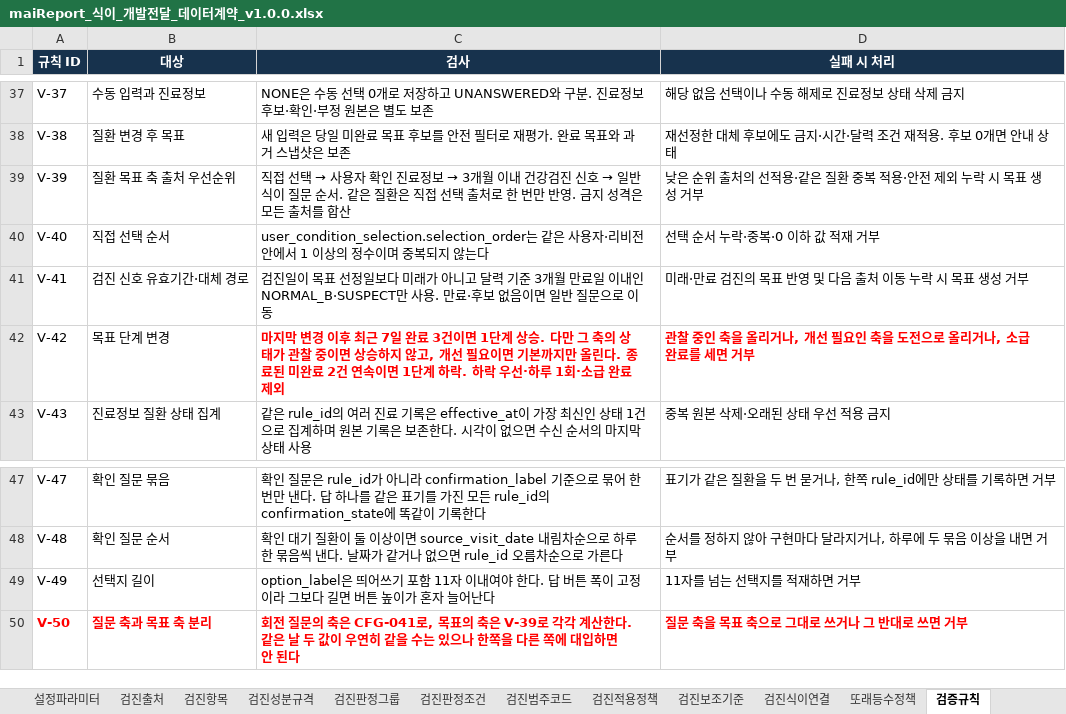
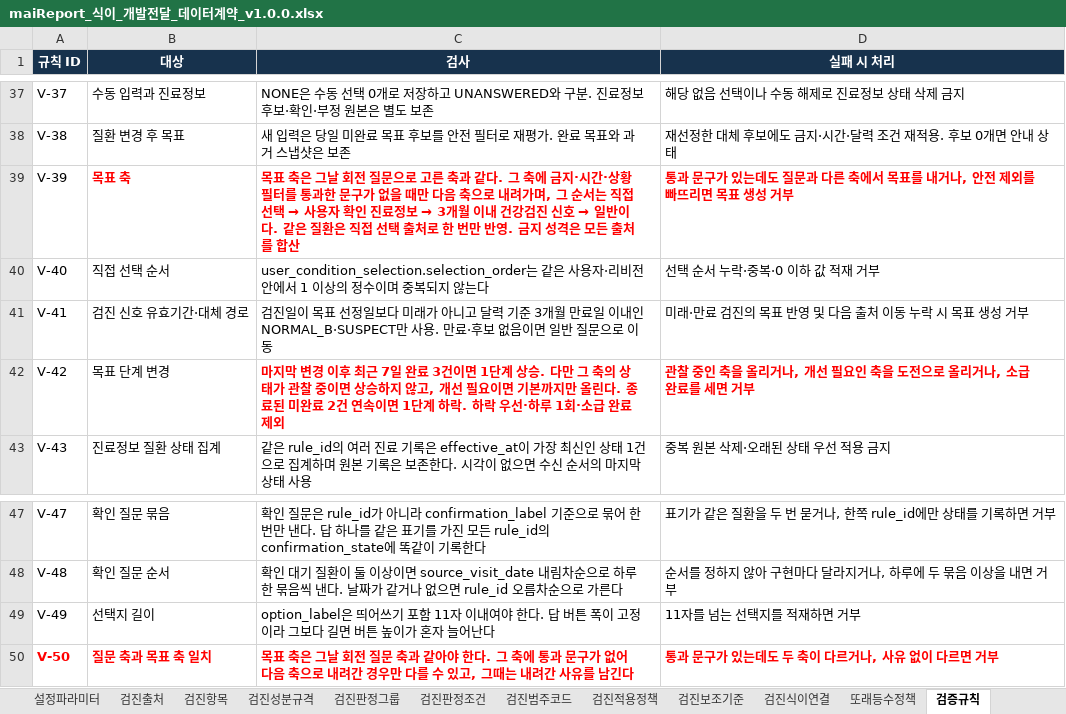
Before and after one commit to srleeinkorea/Project_maiReport, an Excel workbook: outputs/mai-report-policy/식이/maiReport_식이_개발전달_데이터계약_v1.0.0.xlsx, sheet 검증규칙, drawn as a sheet; only a part is shown, gaps mark what is left out; values as stored, in another font and other column widths than the file's, no borders; table styles not drawn; the diff names each change by its address in the sheet, - before the commit and + after, or states it on an @@ line.

```diff
--- a/outputs/mai-report-policy/식이/maiReport_식이_개발전달_데이터계약_v1.0.0.xlsx (sheet 검증규칙)
+++ b/outputs/mai-report-policy/식이/maiReport_식이_개발전달_데이터계약_v1.0.0.xlsx (sheet 검증규칙)
-B39 (대상): 질환 목표 축 출처 우선순위
+B39 (대상): 목표 축
@@ B39:D39 bold: off → on, text colour: black → #FF0000 @@
@@ C39 (검사): 직접 선택 → 사용자 확인 진료정보 → 3개월 이내 건강검진 신호 → 일반 식이 질문 순서. 같은… → 목표 축은 그날 회전 질문으로 고른 축과 같다. 그 축에 금지·시간·상황 필터를 통과한 문구가 없을 때만 다음 축으로 내려가며, 그 순서는 직접 선택 → 사용자 확인 진료정보 → 3개월 이내 건강검진 신호 → 일반이다. 같은… @@
-D39 (실패 시 처리): 낮은 순위 출처의 선적용·같은 질환 중복 적용·안전 제외 누락 시 목표…
+D39 (실패 시 처리): 통과 문구가 있는데도 질문과 다른 축에서 목표를 내거나, 안전 제외를 빠뜨리면 목표…
-B50 (대상): 질문 축과 목표 축 분리
+B50 (대상): 질문 축과 목표 축 일치
-C50 (검사): 회전 질문의 축은 CFG-041로, 목표의 축은 V-39로 각각 계산한다. 같은 날 두 값이 우연히 같을 수는 있으나 한쪽을 다른 쪽에 대입하면 안 된다
+C50 (검사): 목표 축은 그날 회전 질문 축과 같아야 한다. 그 축에 통과 문구가 없어 다음 축으로 내려간 경우만 다를 수 있고, 그때는 내려간 사유를 남긴다
-D50 (실패 시 처리): 질문 축을 목표 축으로 그대로 쓰거나 그 반대로 쓰면 거부
+D50 (실패 시 처리): 통과 문구가 있는데도 두 축이 다르거나, 사유 없이 다르면 거부
```
Also changed, not shown: sheet 안내, sheet 구현기준, outputs/mai-report-policy/식이/maiReport_식이_참조설정데이터_v1.0.0.xlsx, 2 other files.
